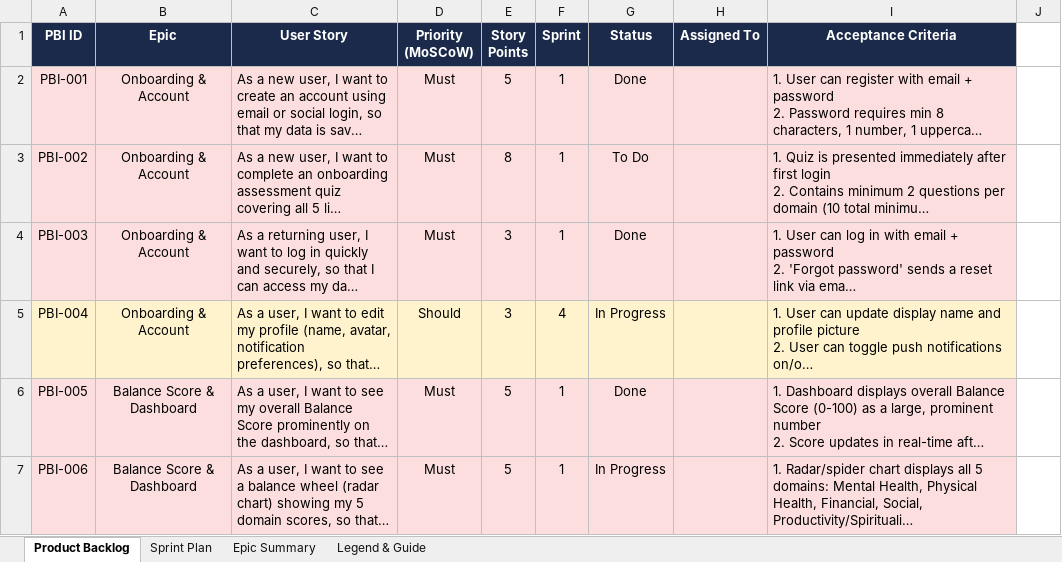
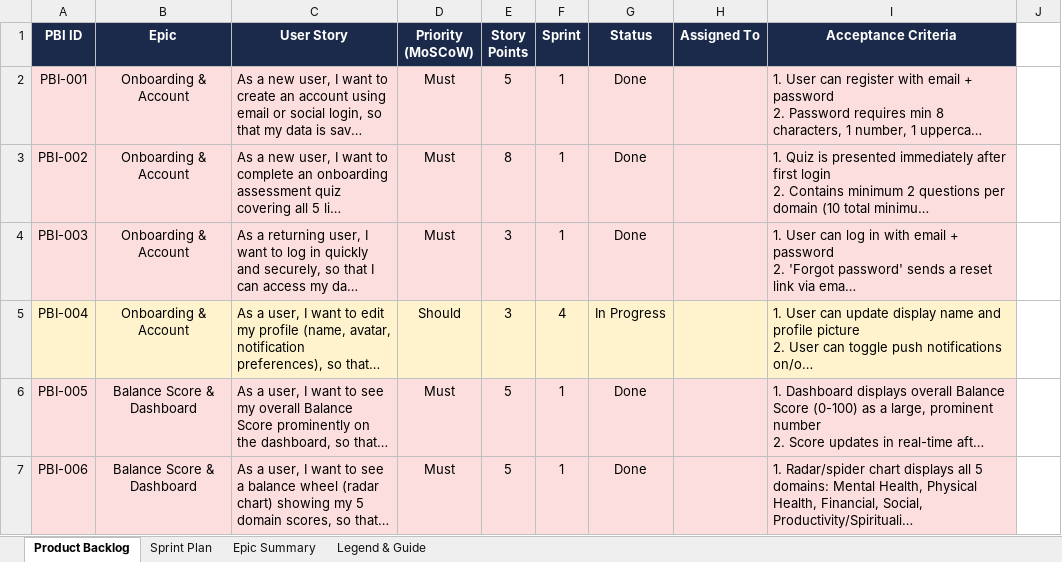
Before and after one commit to CARMEN-D5/Pulse, an Excel workbook: BLNC_Product_Backlog.xlsx, sheet Product Backlog, drawn as a sheet; only a part is shown; long unchanged cells end in …; values as stored, in another font and other column widths than the file's, no borders; the diff covers the shown part only; the diff names each change by its address in the sheet, - before the commit and + after, or states it on an @@ line.

```diff
--- a/BLNC_Product_Backlog.xlsx (sheet Product Backlog)
+++ b/BLNC_Product_Backlog.xlsx (sheet Product Backlog)
-G3 (Status): To Do
+G3 (Status): Done
-G7 (Status): In Progress
+G7 (Status): Done
```
Also changed, not shown: 3 added rows and 5 edited cells elsewhere in this sheet, sheet Epic Summary, sheet Sprint Plan.
